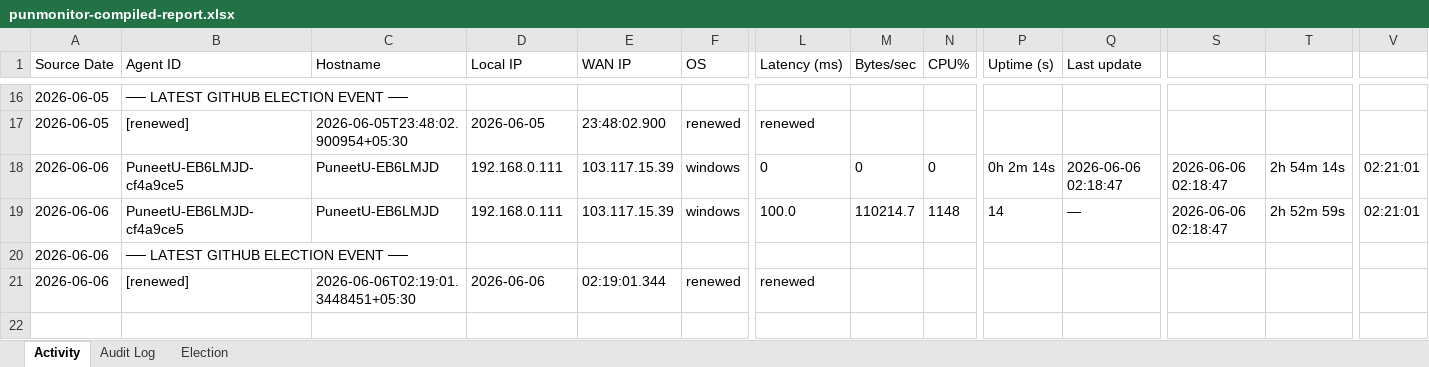
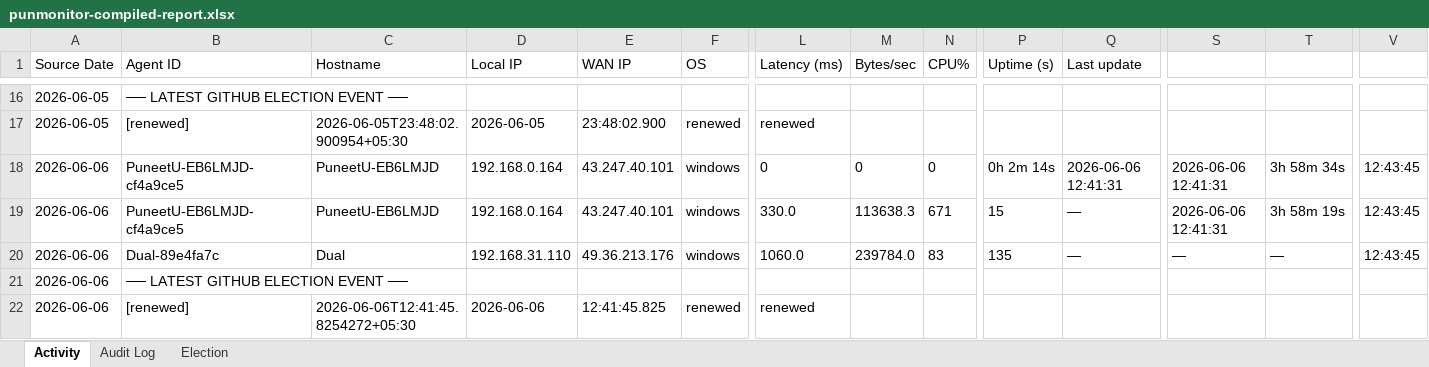
Before and after one commit to puniteswra-spec/PU, an Excel workbook: punmonitor-compiled-report.xlsx, sheet Activity, drawn as a sheet; only a part is shown, gaps mark what is left out; values as stored, in another font and other column widths than the file's, no borders; addresses are those after the commit; rows hold the shown columns only; the diff names each change by its address in the sheet, - before the commit and + after, or states it on an @@ line.

```diff
--- a/punmonitor-compiled-report.xlsx (sheet Activity)
+++ b/punmonitor-compiled-report.xlsx (sheet Activity)
-D18:D19 (Local IP): 192.168.0.111
+D18:D19 (Local IP): 192.168.0.164
-E18:E19 (WAN IP): 103.117.15.39
+E18:E19 (WAN IP): 43.247.40.101
-Q18 (Last update): 2026-06-06 02:18:47
+Q18 (Last update): 2026-06-06 12:41:31
-S18:S19: 2026-06-06 02:18:47
+S18:S19: 2026-06-06 12:41:31
-T18: 2h 54m 14s
+T18: 3h 58m 34s
-V18:V19: 02:21:01
+V18:V19: 12:43:45
-L19 (Latency (ms)): 100.0
+L19 (Latency (ms)): 330.0
-M19 (Bytes/sec): 110214.7
+M19 (Bytes/sec): 113638.3
-N19 (CPU%): 1148
+N19 (CPU%): 671
-P19 (Uptime (s)): 14
+P19 (Uptime (s)): 15
-T19: 2h 52m 59s
+T19: 3h 58m 19s
+row 20: 2026-06-06 | Dual-89e4fa7c | Dual | 192.168.31.110 | 49.36.213.176 | windows | 1060.0 | 239784.0 | 83 | 135 | — | — | — | 12:43:45
-C22 (Hostname): 2026-06-06T02:19:01.3448451+05:30
+C22 (Hostname): 2026-06-06T12:41:45.8254272+05:30
-E22 (WAN IP): 02:19:01.344
+E22 (WAN IP): 12:41:45.825
```
Also changed, not shown: sheet Election.
